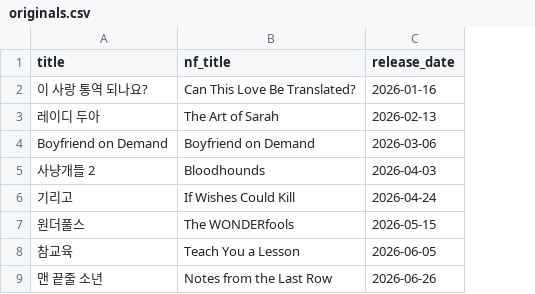
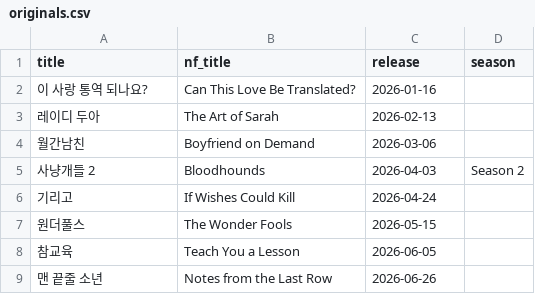
Before and after one commit to riakwjddd06/drama-analysis, a CSV file: data/originals.csv, drawn as a sheet; the diff names each change by its address in the sheet, - before the commit and + after, or states it on an @@ line.

```diff
--- a/data/originals.csv
+++ b/data/originals.csv
+column D (season), row 5: Season 2
-C1: release_date
+C1: release
-A4 (title): Boyfriend on Demand
+A4 (title): 월간남친
-B7 (nf_title): The WONDERfools
+B7 (nf_title): The Wonder Fools
```
Also changed, not shown: data/raw/fundex.csv, 8 other files.
